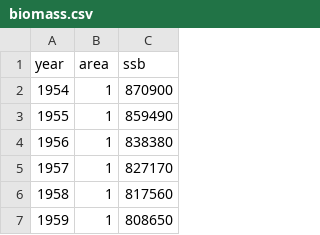
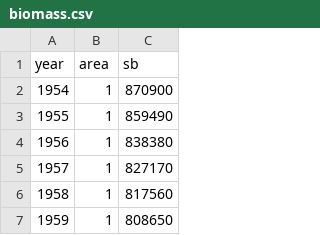
Before and after one commit to PacificCommunity/ofp-sam-alb-2024-diagnostic, a CSV file: TAF/output/biomass.csv, drawn as a sheet; only a part is shown.

Commit message:
Column name sb for spawning biomass

```diff
--- a/TAF/output/biomass.csv
+++ b/TAF/output/biomass.csv
@@ -1,2 +1,2 @@
-year,area,ssb
+year,area,sb
 1954,1,870900
```
Also changed, not shown: 1 other file.
